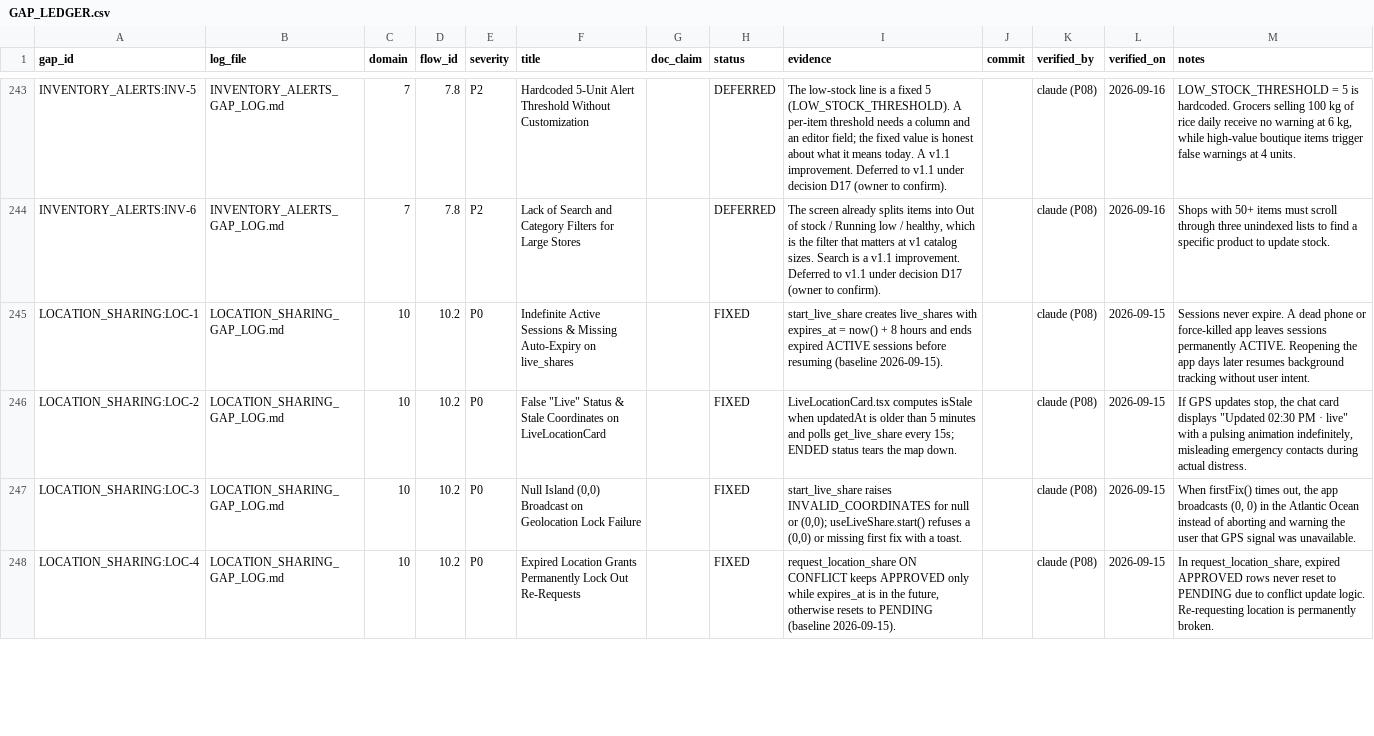
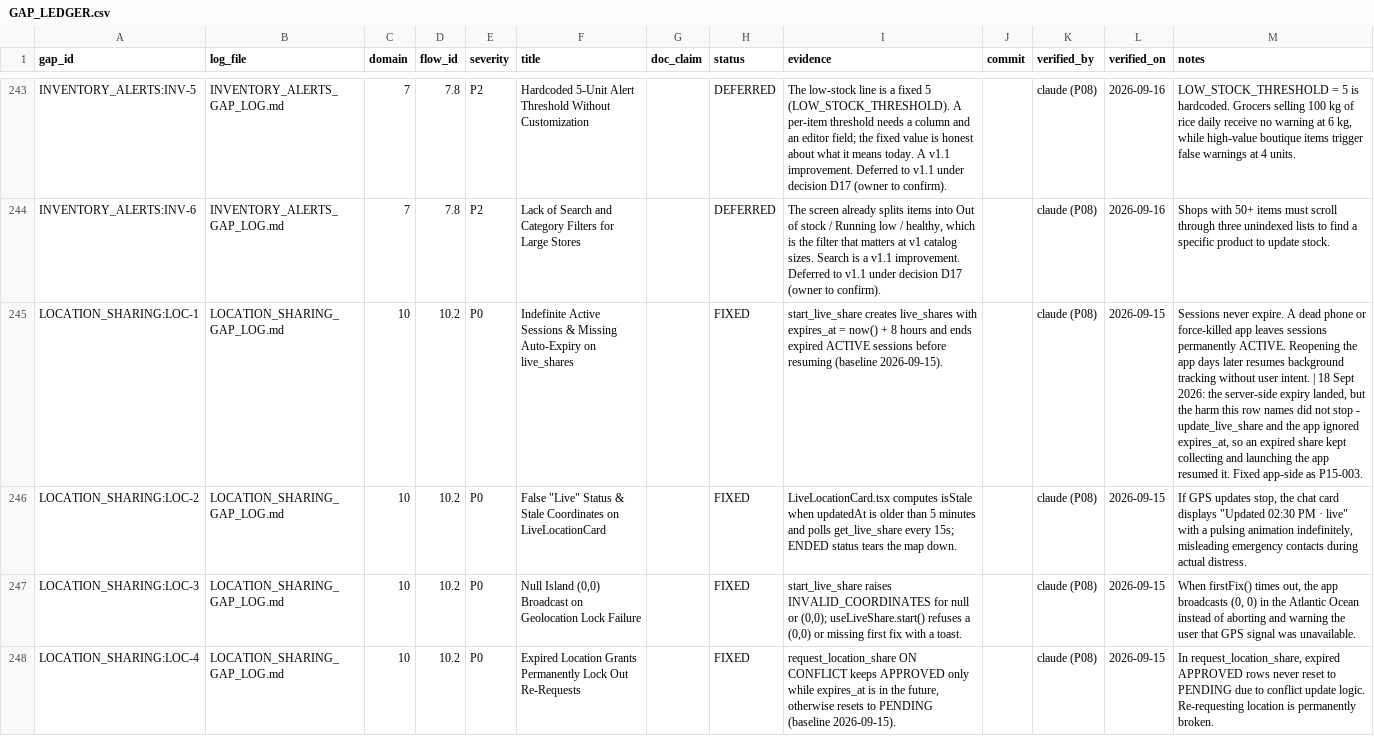
Before and after one commit to Devashish-01/STRYT, a CSV file: docs/gaps/GAP_LEDGER.csv, drawn as a sheet; only a part is shown, gaps mark what is left out; the diff covers the shown part only; the diff names each change by its address in the sheet, - before the commit and + after, or states it on an @@ line.

```diff
--- a/docs/gaps/GAP_LEDGER.csv
+++ b/docs/gaps/GAP_LEDGER.csv
-M245 (notes): …user intent.
+M245 (notes): …user intent. | 18 Sept 2026: the server-side expiry landed, but the harm this row names did not stop - update_live_share and the app ignored expires_at, so an expired share kept collecting and launching the app resumed it. Fixed app-side as P15-003.
```
Also changed, not shown: 1 added row elsewhere in this file, 5 other files.
